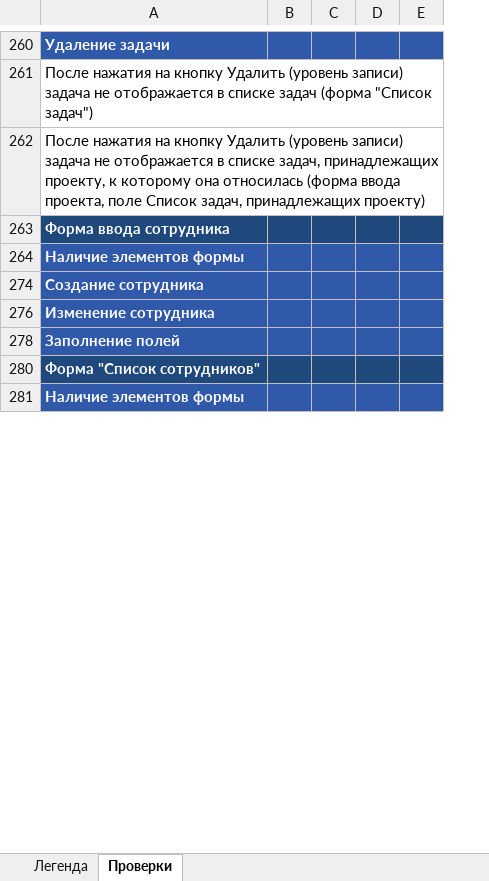
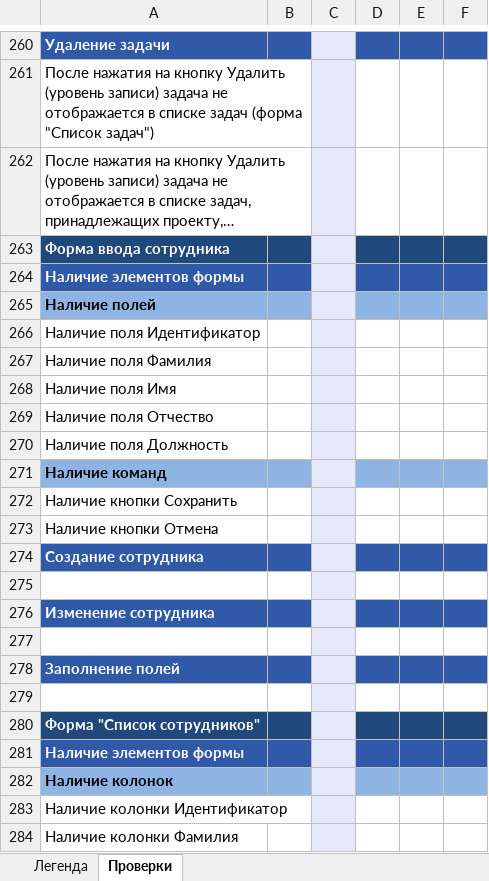
Before and after one commit to aliailiyna/software-testing, an Excel workbook: Задание 2/Чек-лист для проведения функционального тестирования.xlsx, sheet Проверки, drawn as a sheet; only a part is shown, gaps mark what is left out; long unchanged cells end in …; values as stored, in another font and other column widths than the file's, no borders; the diff covers the shown part only; the diff names each change by its address in the sheet, - before the commit and + after, or states it on an @@ line.

```diff
--- a/Задание 2/Чек-лист для проведения функционального тестирования.xlsx (sheet Проверки)
+++ b/Задание 2/Чек-лист для проведения функционального тестирования.xlsx (sheet Проверки)
+column C, empty
@@ row 265 unhidden: Наличие полей @@
@@ row 266 unhidden: Наличие поля Идентификатор @@
@@ row 267 unhidden: Наличие поля Фамилия @@
@@ row 268 unhidden: Наличие поля Имя @@
@@ row 269 unhidden: Наличие поля Отчество @@
@@ row 270 unhidden: Наличие поля Должность @@
@@ row 271 unhidden: Наличие команд @@
@@ row 272 unhidden: Наличие кнопки Сохранить @@
@@ row 273 unhidden: Наличие кнопки Отмена @@
+row 275: (empty)
+row 277: (empty)
+row 279: (empty)
@@ row 282 unhidden: Наличие колонок @@
@@ row 283 unhidden: Наличие колонки Идентификатор @@
@@ row 284 unhidden: Наличие колонки Фамилия @@
```
Also changed, not shown: 21 added rows and 56 hidden or unhidden rows elsewhere in this sheet, 1 other file.
